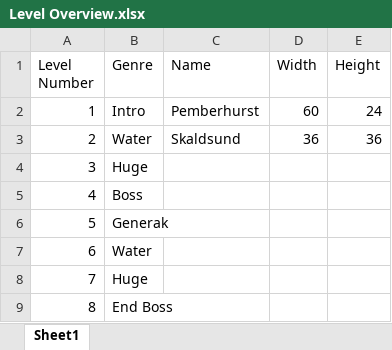
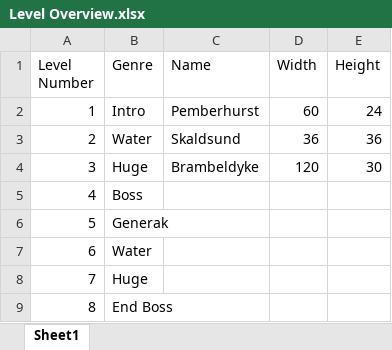
Before and after one commit to jjermanis/kings-messenger, an Excel workbook: Level Overview.xlsx, sheet Sheet1, drawn as a sheet; values as stored, in another font and other column widths than the file's, no borders; the diff names each change by its address in the sheet, - before the commit and + after, or states it on an @@ line.

Commit message:
Version 01.20
* Fixed error where duplicate enemies could be created
* Finished Level 2
* Started Level 3

```diff
--- a/Level Overview.xlsx (sheet Sheet1)
+++ b/Level Overview.xlsx (sheet Sheet1)
-C4 (Name): (empty)
+C4 (Name): Brambeldyke
-D4 (Width): (empty)
+D4 (Width): 120
-E4 (Height): (empty)
+E4 (Height): 30
```
Also changed, not shown: 4 other files.
